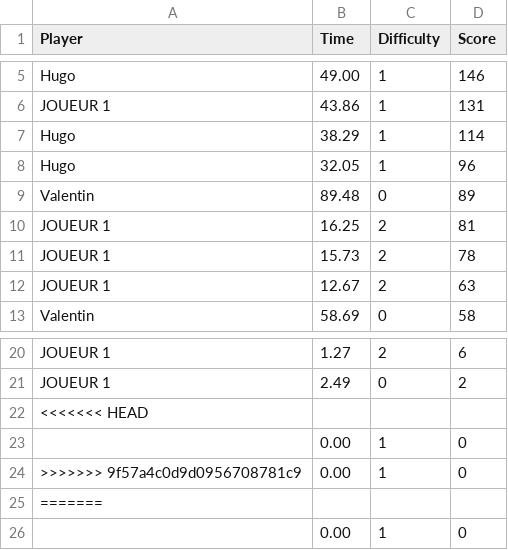
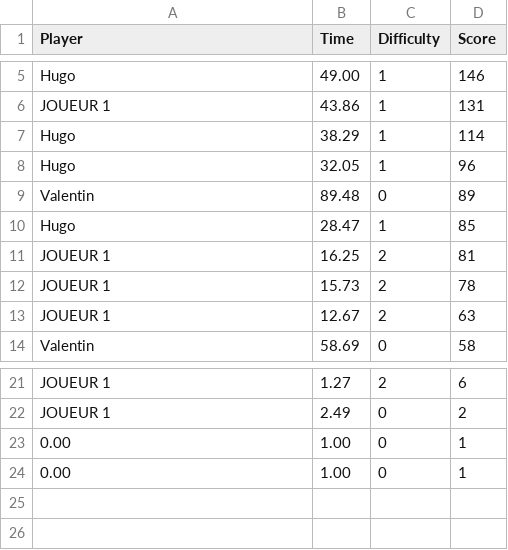
Before and after one commit to VltBlanc/TheSwitchGame-c-, a CSV file: scores_points.csv, drawn as a sheet; only a part is shown, gaps mark what is left out; removed rows and columns are numbered as before the commit, all else as after; the diff names each change by its address in the sheet, - before the commit and + after, or states it on an @@ line.

```diff
--- a/scores_points.csv
+++ b/scores_points.csv
+row 10: Hugo | 28.47 | 1 | 85
-row 22: <<<<<<< HEAD
-row 23:  | 0.00 | 1 | 0
-row 24: >>>>>>> 9f57a4c0d9d0956708781c9 | 0.00 | 1 | 0
-row 25: =======
-row 26:  | 0.00 | 1 | 0
+row 23: 0.00 | 1.00 | 0 | 1
+row 24: 0.00 | 1.00 | 0 | 1
```
Also changed, not shown: scores_time.csv, 1 other file.
